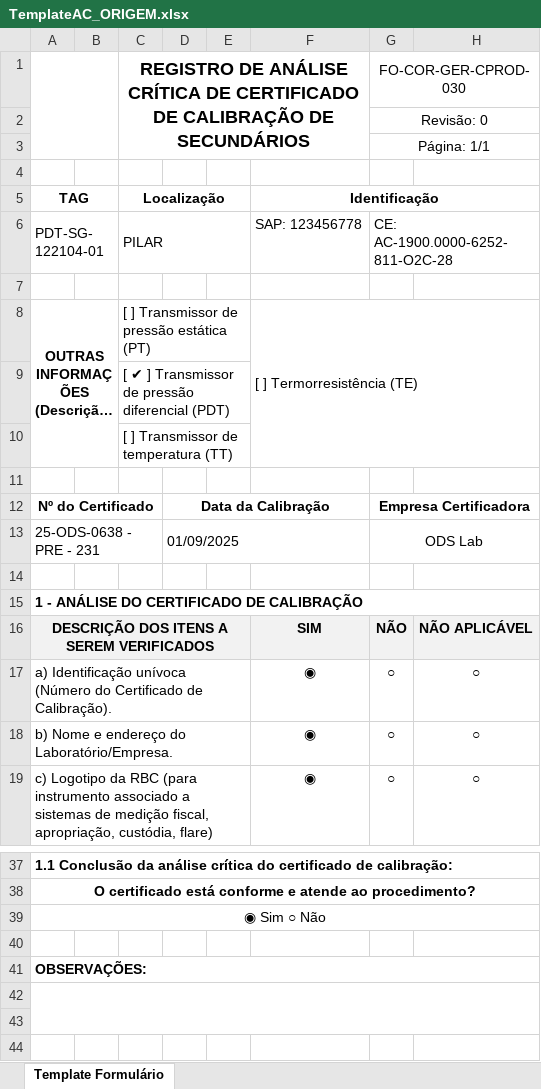
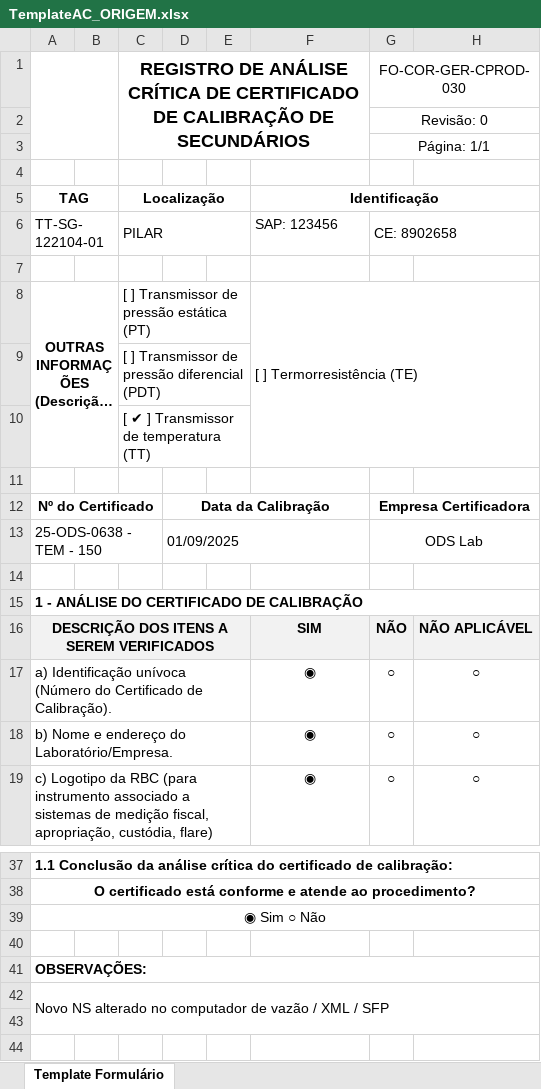
Before and after one commit to 1998-sys/AC-s_app, an Excel workbook: TemplateAC_ORIGEM.xlsx, sheet Template Formulário, drawn as a sheet; only a part is shown, gaps mark what is left out; long unchanged cells end in …; values as stored, in another font and other column widths than the file's, no borders; charts and pictures not drawn; the diff names each change by its address in the sheet, - before the commit and + after, or states it on an @@ line.

Commit message:
Ajuste dados complementares ORIGEM + Desativação CMC + ajuste layout tela consulta bd

```diff
--- a/TemplateAC_ORIGEM.xlsx (sheet Template Formulário)
+++ b/TemplateAC_ORIGEM.xlsx (sheet Template Formulário)
-A6 (TAG): PDT-SG-122104-01
+A6 (TAG): TT-SG-122104-01
-F6 (Identificação): SAP: 123456778
+F6 (Identificação): SAP: 123456
-G6: CE: AC-1900.0000-6252-811-O2C-28
+G6: CE: 8902658
-C9 (Localização): [ ✔ ] Transmissor de pressão diferencial (PDT)
+C9 (Localização): [ ] Transmissor de pressão diferencial (PDT)
-C10 (Localização): [ ] Transmissor de temperatura (TT)
+C10 (Localização): [ ✔ ] Transmissor de temperatura (TT)
-A13 (TAG): 25-ODS-0638 - PRE - 231
+A13 (TAG): 25-ODS-0638 - TEM - 150
-A42 (TAG): (empty)
+A42 (TAG): Novo NS alterado no computador de vazão / XML / SFP
```
Also changed, not shown: 1 other file.
